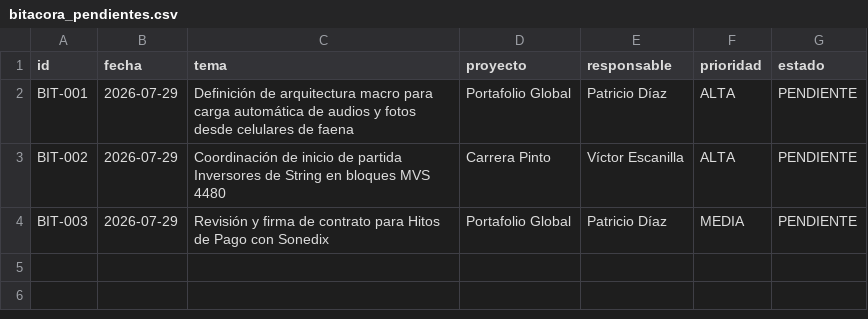
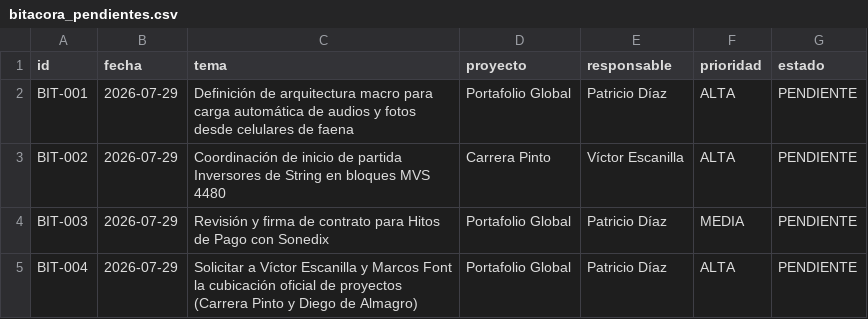
Before and after one commit to pdiazg46-design/Terracon, a CSV file: datos/bitacora_pendientes.csv, drawn as a sheet.

Commit message:
feat: add BIT-004 request cubicacion Carrera Pinto and Diego de Almagro from Victor and Marcos

```diff
--- a/datos/bitacora_pendientes.csv
+++ b/datos/bitacora_pendientes.csv
@@ -4 +4,2 @@ BIT-002,2026-07-29,Coordinación de inicio de partida Inversores de String en bl
 BIT-003,2026-07-29,Revisión y firma de contrato para Hitos de Pago con Sonedix,Portafolio Global,Patricio Díaz,MEDIA,PENDIENTE
+BIT-004,2026-07-29,Solicitar a Víctor Escanilla y Marcos Font la cubicación oficial de proyectos (Carrera Pinto y Diego de Almagro),Portafolio Global,Patricio Díaz,ALTA,PENDIENTE
```
